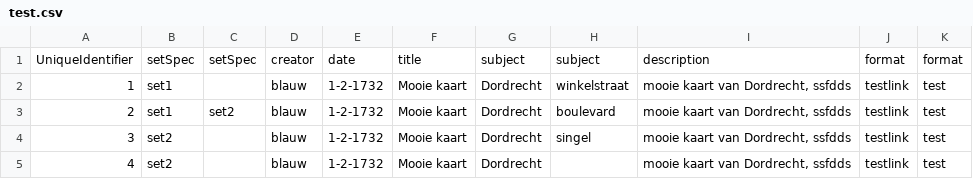
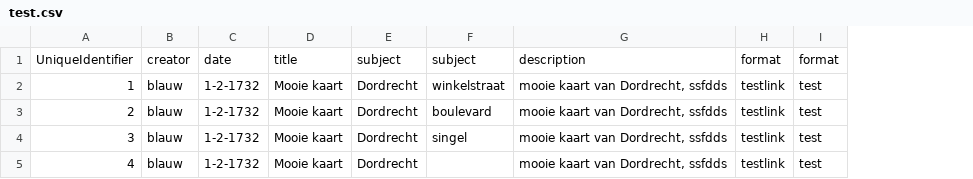
Before and after one commit to openstate/oai-csv-parser, a CSV file: test.csv, drawn as a sheet; the diff names each change by its address in the sheet, - before the commit and + after, or states it on an @@ line.

```diff
--- a/test.csv
+++ b/test.csv
-column B, rows 1-5: setSpec | set1 | set1 | set2 | set2
-column C, rows 1-3: setSpec |  | set2
```
Also changed, not shown: 3 other files.
